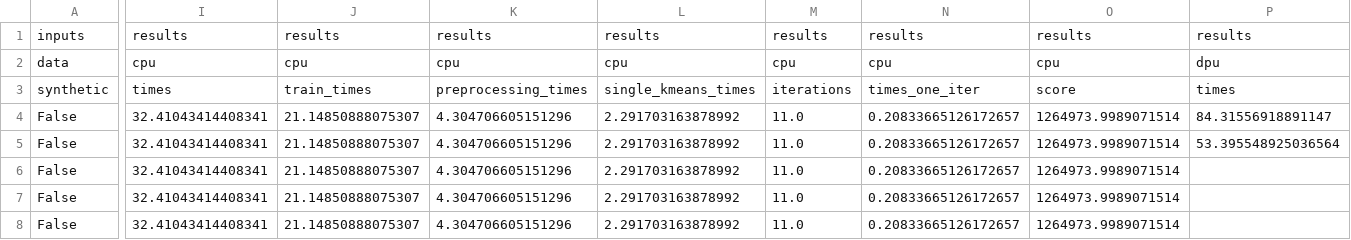
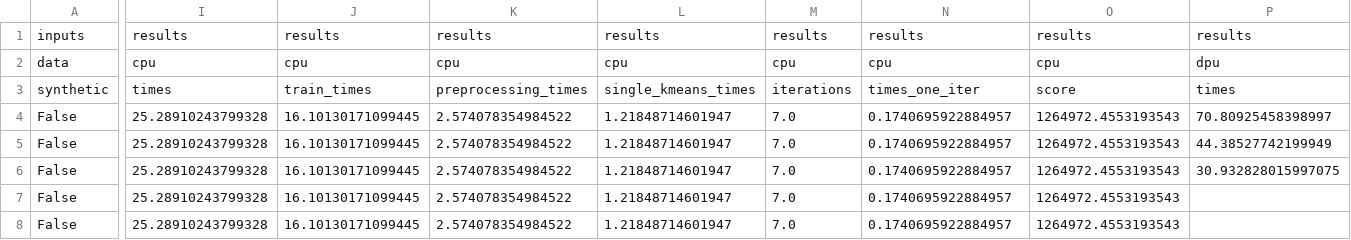
Before and after one commit to upmem/dpu_kmeans, a CSV file: benchmarks/higgs/benchmarks.csv, drawn as a sheet; only a part is shown, gaps mark what is left out; removed rows and columns are numbered as before the commit, all else as after; rows hold the shown columns only; the diff covers the shown part only; the diff names each change by its address in the sheet, - before the commit and + after, or states it on an @@ line.

```diff
--- a/benchmarks/higgs/benchmarks.csv
+++ b/benchmarks/higgs/benchmarks.csv
-I4:I5: 32.41043414408341
+I4:I5: 25.28910243799328
-J4:J5: 21.14850888075307
+J4:J5: 16.10130171099445
-K4:K5: 4.304706605151296
+K4:K5: 2.574078354984522
-L4:L5: 2.291703163878992
+L4:L5: 1.21848714601947
-M4:M5: 11.0
+M4:M5: 7.0
-N4:N5: 0.20833665126172657
+N4:N5: 0.1740695922884957
-O4:O5: 1264973.9989071514
+O4:O5: 1264972.4553193543
-P4: 84.31556918891147
+P4: 70.80925458398997
-P5: 53.395548925036564
+P5: 44.38527742199949
-row 6: False | 32.41043414408341 | 21.14850888075307 | 4.304706605151296 | 2.291703163878992 | 11.0 | 0.20833665126172657 | 1264973.9989071514
+row 6: False | 25.28910243799328 | 16.10130171099445 | 2.574078354984522 | 1.21848714601947 | 7.0 | 0.1740695922884957 | 1264972.4553193543 | 30.932828015997075
-I7:I8: 32.41043414408341
+I7:I8: 25.28910243799328
-J7:J8: 21.14850888075307
+J7:J8: 16.10130171099445
-K7:K8: 4.304706605151296
+K7:K8: 2.574078354984522
-L7:L8: 2.291703163878992
+L7:L8: 1.21848714601947
-M7:M8: 11.0
+M7:M8: 7.0
-N7:N8: 0.20833665126172657
+N7:N8: 0.1740695922884957
-O7:O8: 1264973.9989071514
+O7:O8: 1264972.4553193543
```
Also changed, not shown: 22 edited cells elsewhere in this file, 15 other files.
